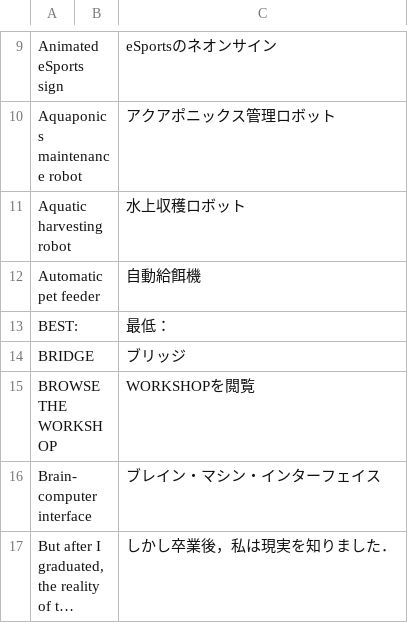
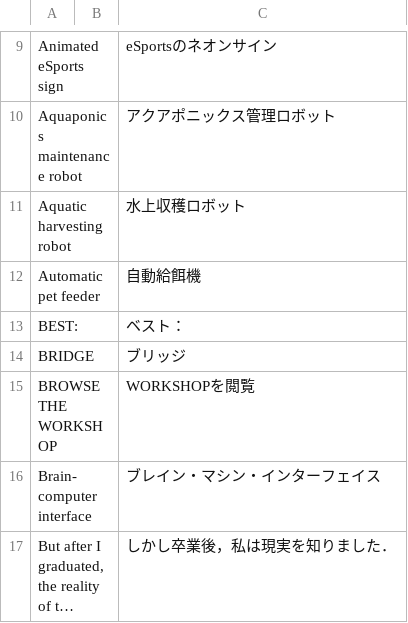
Before and after one commit to tsuyoshi-otake/shenzenio-jp, a CSV file: mod/strings.csv, drawn as a sheet; only a part is shown, gaps mark what is left out; long unchanged cells end in …; the diff covers the shown part only.

```diff
--- a/mod/strings.csv
+++ b/mod/strings.csv
@@ -12,3 +12,3 @@ Aquatic harvesting robot,,水上収穫ロボット
 Automatic pet feeder,,自動給餌機
-BEST:,,最低：
+BEST:,,ベスト：
 BRIDGE,,ブリッジ
```
Also changed, not shown: 16 edited cells elsewhere in this file, 32 other files.
